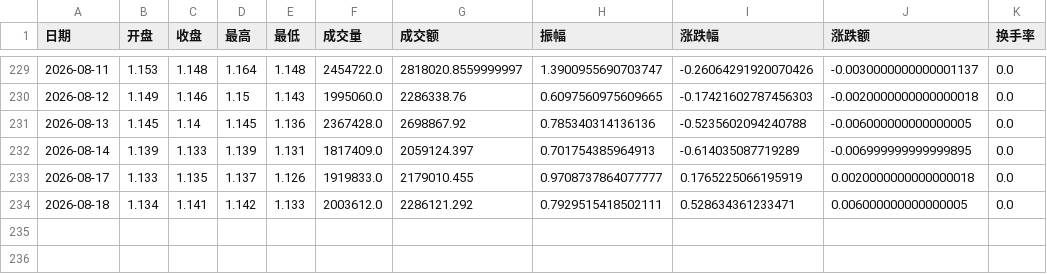
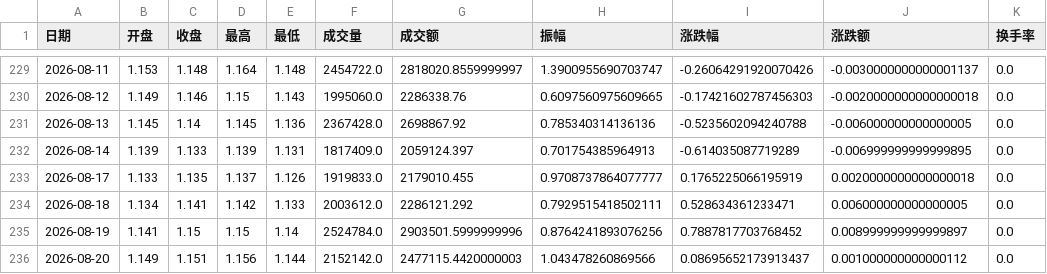
Before and after one commit to messteph/etf-dashboard, a CSV file: data/etf_159263.csv, drawn as a sheet; only a part is shown, gaps mark what is left out; the diff names each change by its address in the sheet, - before the commit and + after, or states it on an @@ line.

```diff
--- a/data/etf_159263.csv
+++ b/data/etf_159263.csv
+row 235: 2026-08-19 | 1.141 | 1.15 | 1.15 | 1.14 | 2524784.0 | 2903501.5999999996 | 0.8764241893076256 | 0.7887817703768452 | 0.008999999999999897 | 0.0
+row 236: 2026-08-20 | 1.149 | 1.151 | 1.156 | 1.144 | 2152142.0 | 2477115.4420000003 | 1.043478260869566 | 0.08695652173913437 | 0.001000000000000112 | 0.0
```
Also changed, not shown: data/etf_159259.csv, data/etf_159915.csv, 16 other files.
